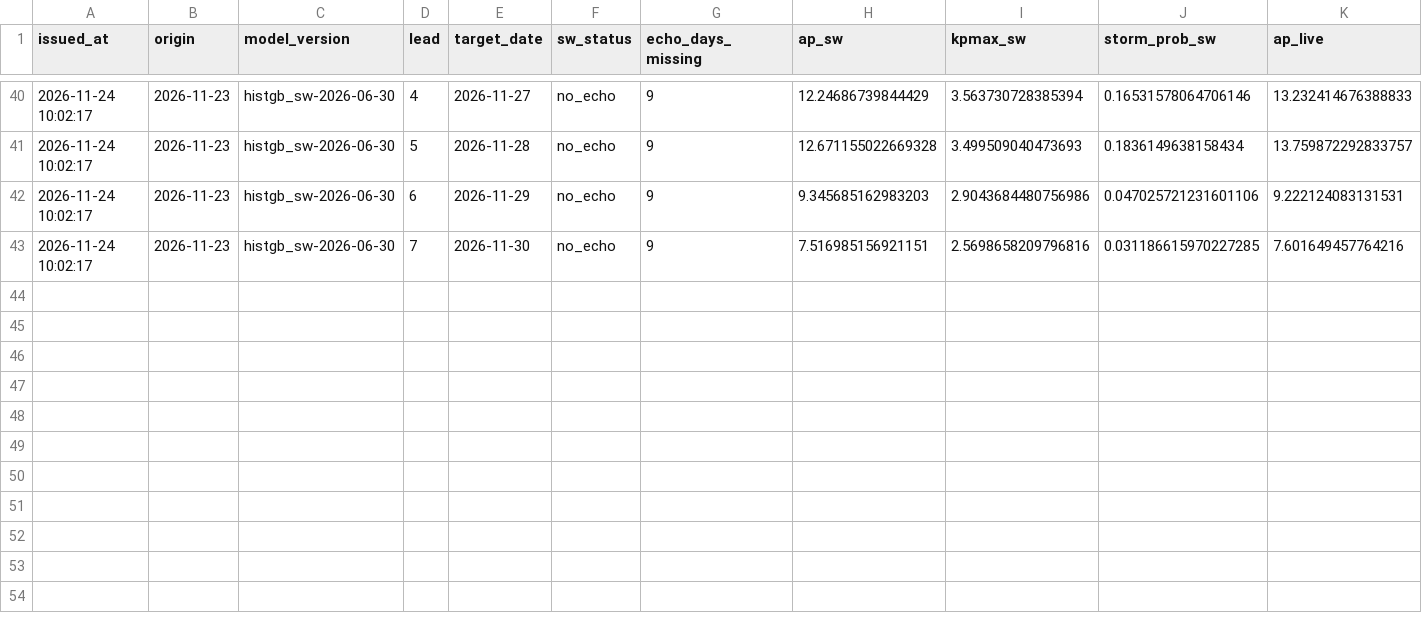
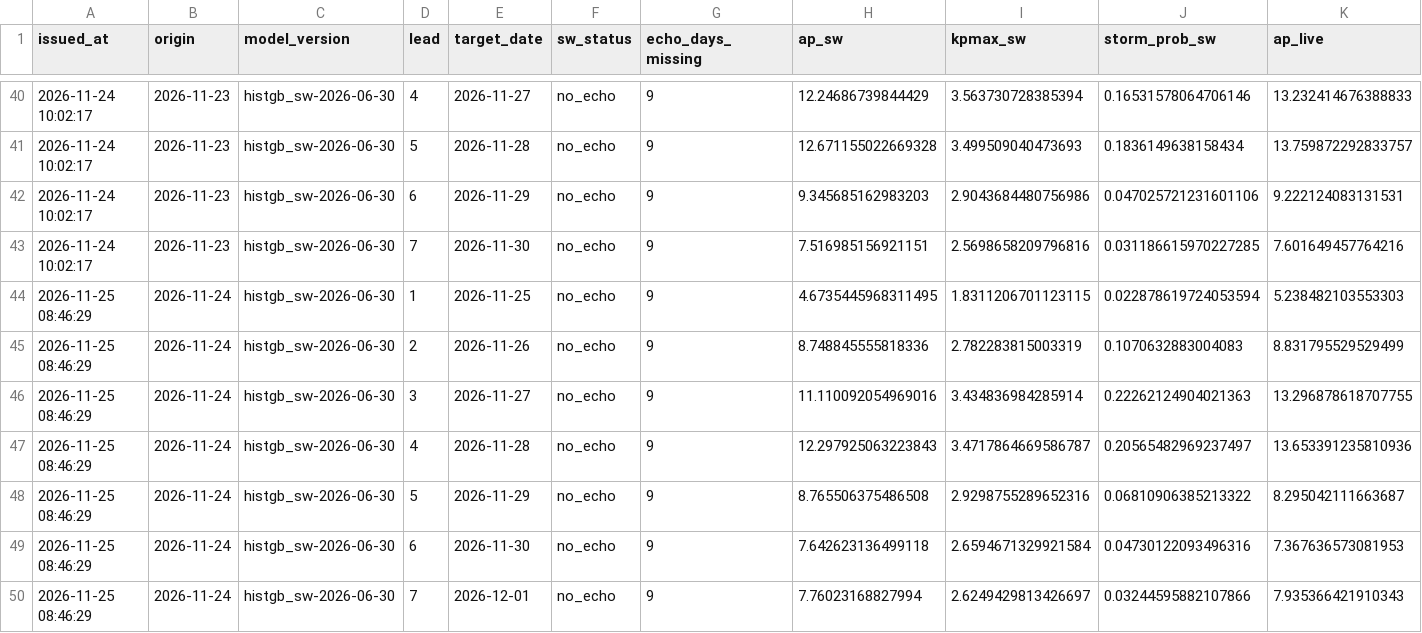
Before and after one commit to Syeda-Aliza-Ayaz/Tormenta, a CSV file: forecasts/shadow_log.csv, drawn as a sheet; only a part is shown, gaps mark what is left out; rows hold the shown columns only; the diff names each change by its address in the sheet, - before the commit and + after, or states it on an @@ line.

```diff
--- a/forecasts/shadow_log.csv
+++ b/forecasts/shadow_log.csv
+row 44: 2026-11-25 08:46:29 | 2026-11-24 | histgb_sw-2026-06-30 | 1 | 2026-11-25 | no_echo | 9 | 4.6735445968311495 | 1.8311206701123115 | 0.022878619724053594 | 5.238482103553303
+row 45: 2026-11-25 08:46:29 | 2026-11-24 | histgb_sw-2026-06-30 | 2 | 2026-11-26 | no_echo | 9 | 8.748845555818336 | 2.782283815003319 | 0.1070632883004083 | 8.831795529529499
+row 46: 2026-11-25 08:46:29 | 2026-11-24 | histgb_sw-2026-06-30 | 3 | 2026-11-27 | no_echo | 9 | 11.110092054969016 | 3.434836984285914 | 0.22262124904021363 | 13.296878618707755
+row 47: 2026-11-25 08:46:29 | 2026-11-24 | histgb_sw-2026-06-30 | 4 | 2026-11-28 | no_echo | 9 | 12.297925063223843 | 3.4717864669586787 | 0.20565482969237497 | 13.653391235810936
+row 48: 2026-11-25 08:46:29 | 2026-11-24 | histgb_sw-2026-06-30 | 5 | 2026-11-29 | no_echo | 9 | 8.765506375486508 | 2.9298755289652316 | 0.06810906385213322 | 8.295042111663687
+row 49: 2026-11-25 08:46:29 | 2026-11-24 | histgb_sw-2026-06-30 | 6 | 2026-11-30 | no_echo | 9 | 7.642623136499118 | 2.6594671329921584 | 0.04730122093496316 | 7.367636573081953
+row 50: 2026-11-25 08:46:29 | 2026-11-24 | histgb_sw-2026-06-30 | 7 | 2026-12-01 | no_echo | 9 | 7.76023168827994 | 2.6249429813426697 | 0.03244595882107866 | 7.935366421910343
```
Also changed, not shown: forecasts/locked_shadow_log.csv, forecasts/nowcast_log.csv, 8 other files.
